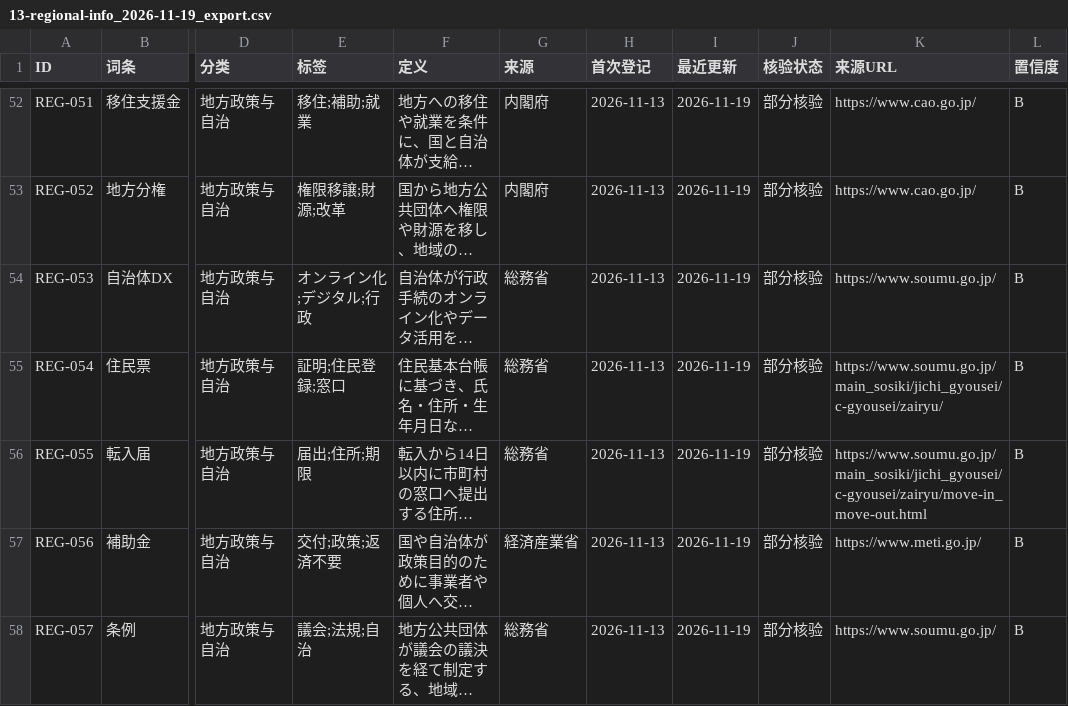
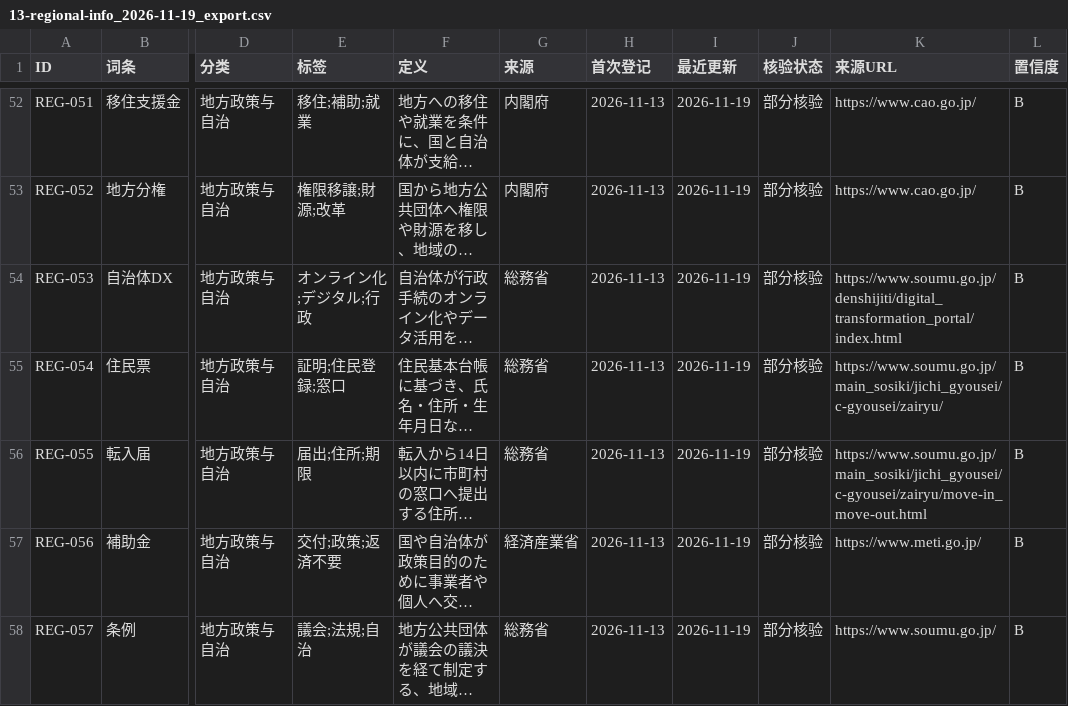
Before and after one commit to hmbphxkw76-byte/jp-life-work, a CSV file: engine/vocabulary/data/13-regional-info/exports/13-regional-info_2026-11-19_export.csv, drawn as a sheet; only a part is shown, gaps mark what is left out; long unchanged cells end in …; the diff covers the shown part only; the diff names each change by its address in the sheet, - before the commit and + after, or states it on an @@ line.

```diff
--- a/engine/vocabulary/data/13-regional-info/exports/13-regional-info_2026-11-19_export.csv
+++ b/engine/vocabulary/data/13-regional-info/exports/13-regional-info_2026-11-19_export.csv
-K54 (来源URL): https://www.soumu.go.jp/
+K54 (来源URL): https://www.soumu.go.jp/denshijiti/digital_transformation_portal/index.html
```
Also changed, not shown: 11 edited cells elsewhere in this file, engine/vocabulary/data/07-economy-finance/exports/07-economy-finance_2026-11-19_export.csv, engine/vocabulary/data/17-migration-compliance/exports/17-migration-compliance_2026-11-19_export.csv, 17 other files.
